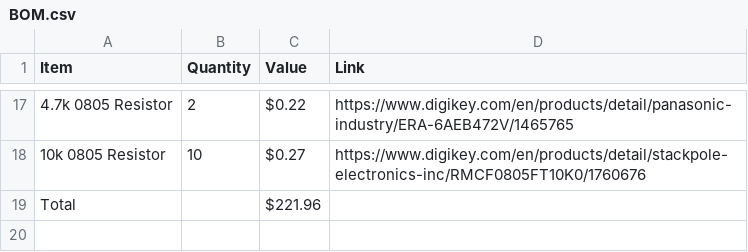
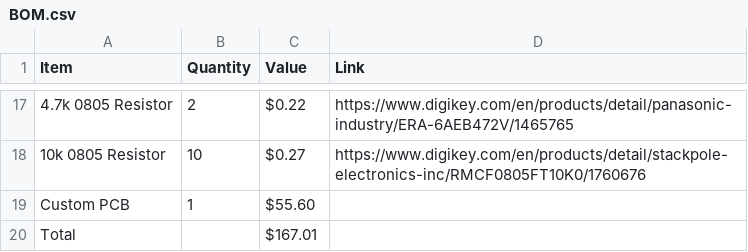
Before and after one commit to Nikhil-Krishnamurthy/OVERBoard, a CSV file: BOM.csv, drawn as a sheet; only a part is shown, gaps mark what is left out.

Commit message:
Update BOM.csv with custom PCB and new total

```diff
--- a/BOM.csv
+++ b/BOM.csv
@@ -18,2 +18,3 @@
 "10k 0805 Resistor","10","$0.27","https://www.digikey.com/en/products/detail/stackpole-electronics-inc/RMCF0805FT10K0/1760676"
-"Total","","$221.96",""
+"Custom PCB","1","$55.60",""
+"Total","","$167.01",""
```
